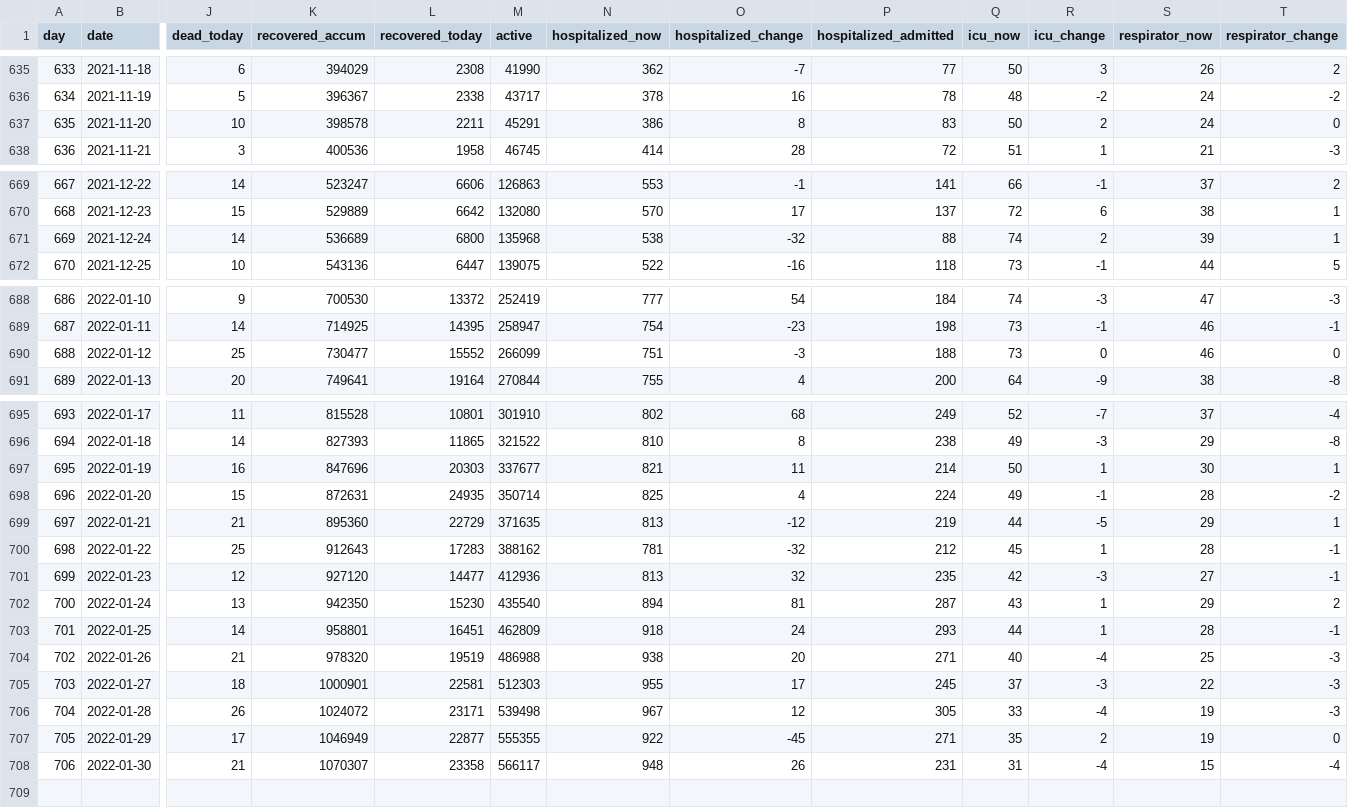
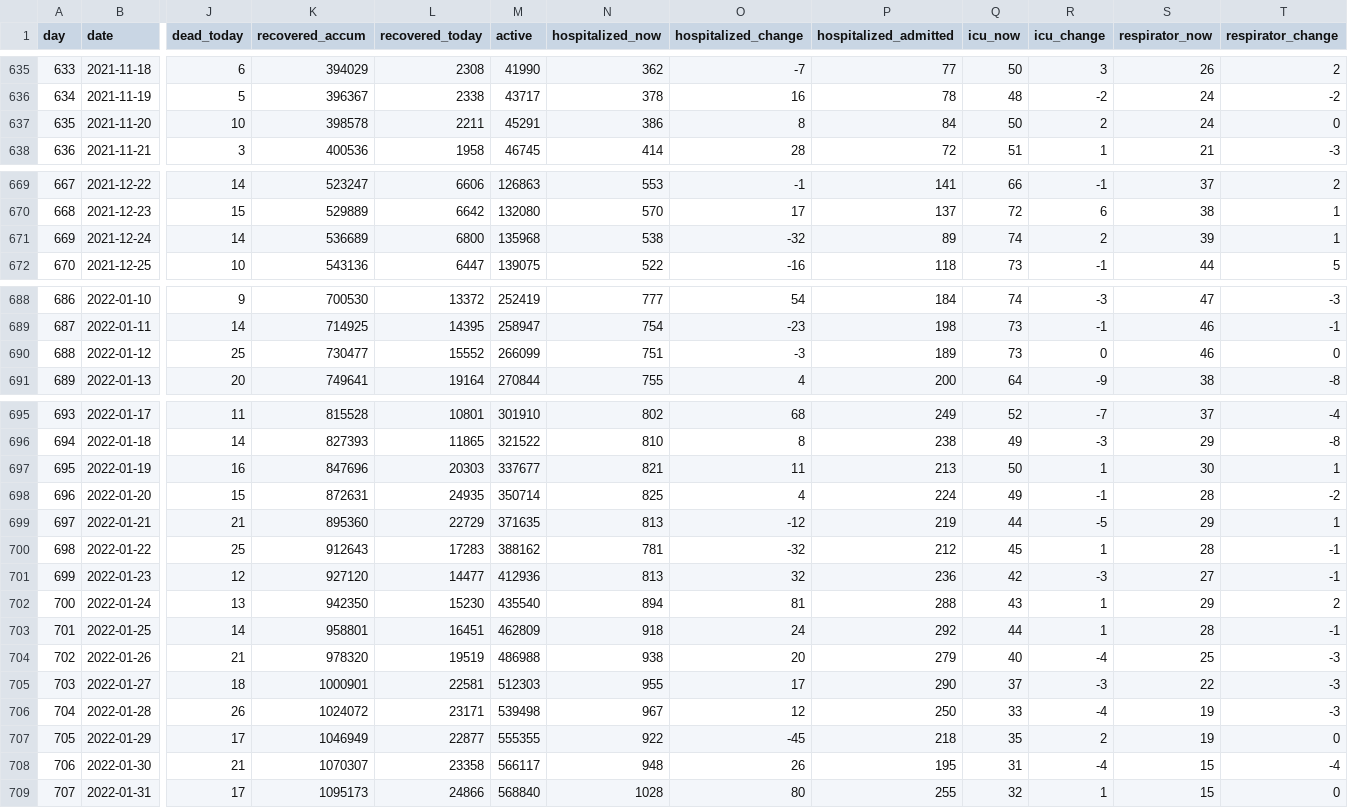
Before and after one commit to xidus/covid-19, a CSV file: covid19-data-denmark.csv, drawn as a sheet; only a part is shown, gaps mark what is left out; rows hold the shown columns only; the diff names each change by its address in the sheet, - before the commit and + after, or states it on an @@ line.

```diff
--- a/covid19-data-denmark.csv
+++ b/covid19-data-denmark.csv
-P637 (hospitalized_admitted): 83
+P637 (hospitalized_admitted): 84
-P671 (hospitalized_admitted): 88
+P671 (hospitalized_admitted): 89
-P690 (hospitalized_admitted): 188
+P690 (hospitalized_admitted): 189
-P697 (hospitalized_admitted): 214
+P697 (hospitalized_admitted): 213
-P701 (hospitalized_admitted): 235
+P701 (hospitalized_admitted): 236
-P702 (hospitalized_admitted): 287
+P702 (hospitalized_admitted): 288
-P703 (hospitalized_admitted): 293
+P703 (hospitalized_admitted): 292
-P704 (hospitalized_admitted): 271
+P704 (hospitalized_admitted): 279
-P705 (hospitalized_admitted): 245
+P705 (hospitalized_admitted): 290
-P706 (hospitalized_admitted): 305
+P706 (hospitalized_admitted): 250
-P707 (hospitalized_admitted): 271
+P707 (hospitalized_admitted): 218
-P708 (hospitalized_admitted): 231
+P708 (hospitalized_admitted): 195
+row 709: 707 | 2022-01-31 | 17 | 1095173 | 24866 | 568840 | 1028 | 80 | 255 | 32 | 1 | 15 | 0
```
Also changed, not shown: 1 other file.
